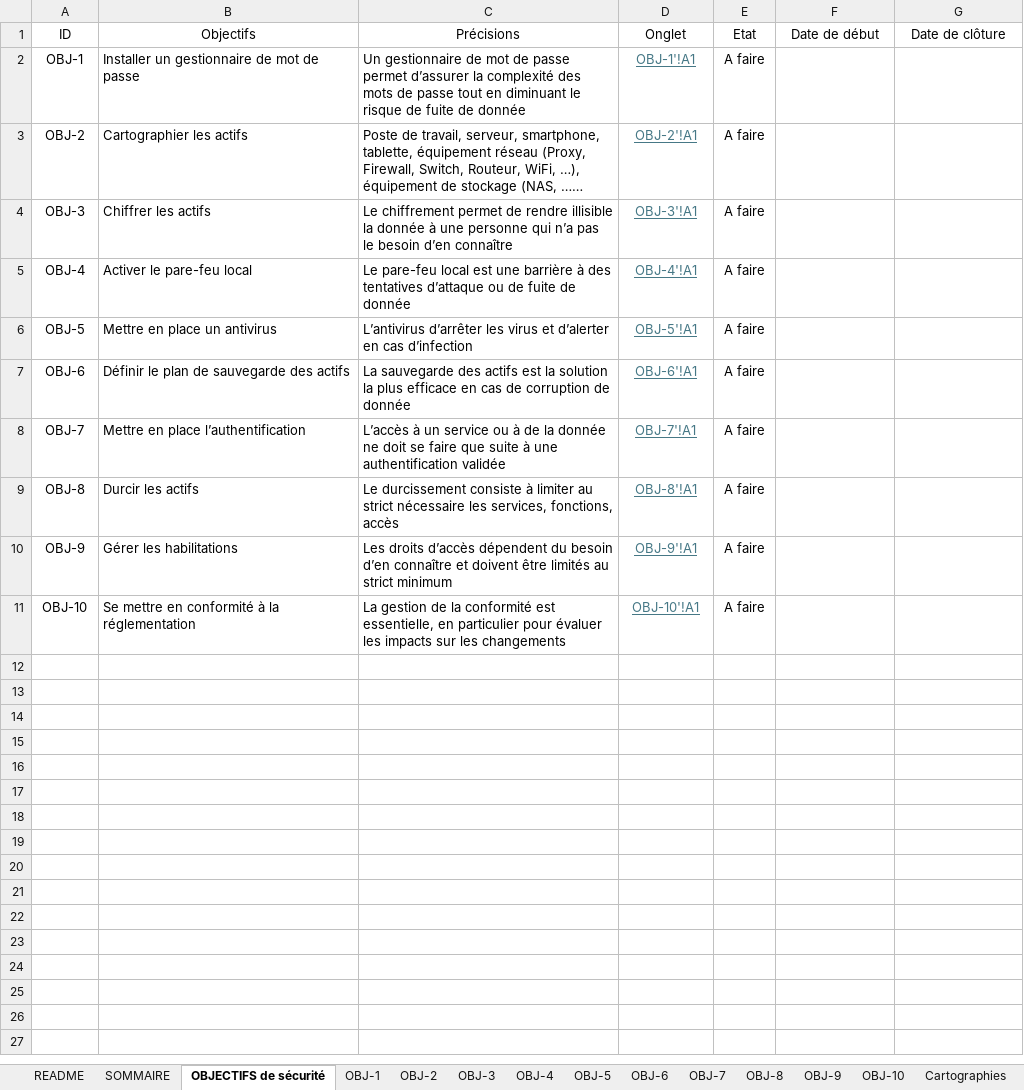
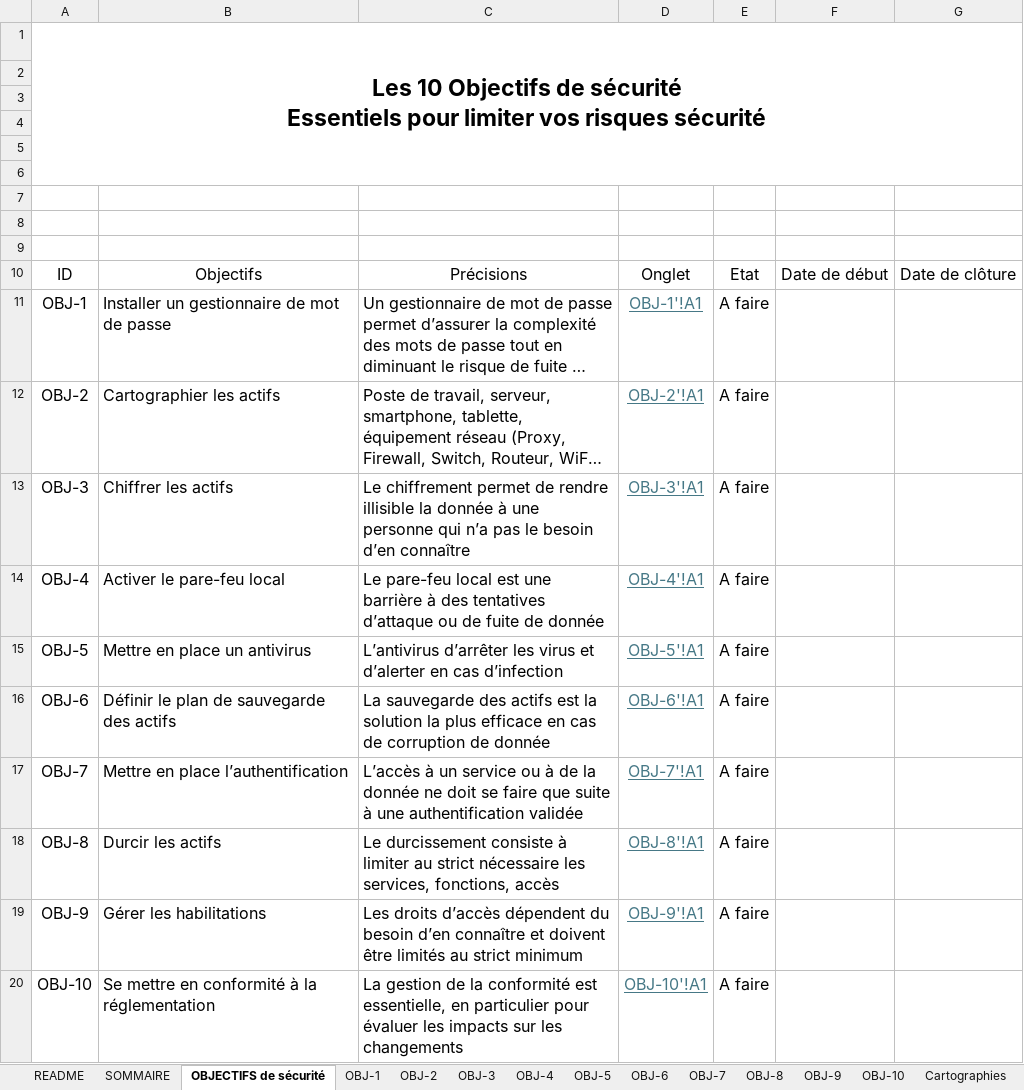
Before and after one commit to bforsecurity/Toolbox-Cybersecurite, an Excel workbook: Toolbox Cybersecurite.xlsx, sheet OBJECTIFS de sécurité, drawn as a sheet; long unchanged cells end in …; values as stored, in another font and other column widths than the file's, no borders; charts and pictures and table styles not drawn; addresses are those after the commit; ↵ is a line break in a cell; the diff names each change by its address in the sheet, - before the commit and + after, or states it on an @@ line.

```diff
--- a/Toolbox Cybersecurite.xlsx (sheet OBJECTIFS de sécurité)
+++ b/Toolbox Cybersecurite.xlsx (sheet OBJECTIFS de sécurité)
+row 1: Les 10 Objectifs de sécurité ↵ Essentiels pour limiter vos risques sécurité
+row 2: (empty)
+row 3: (empty)
+row 4: (empty)
+row 5: (empty)
+row 6: (empty)
+row 7: (empty)
+row 8: (empty)
+row 9: (empty)
@@ A10:G10 text size: larger @@
@@ A11:E20 text size: larger @@
```
Also changed, not shown: sheet SOMMAIRE, sheet Cartographies, sheet OBJ-3, sheet OBJ-1, sheet OBJ-5, sheet OBJ-2, 6 more sheets, charts or pictures.
